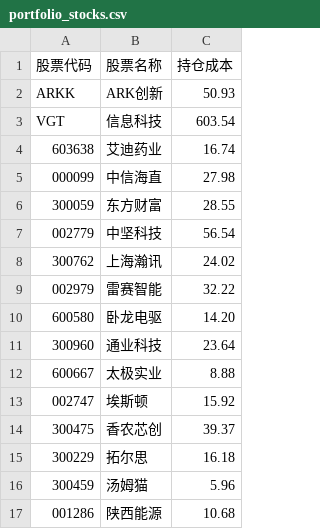
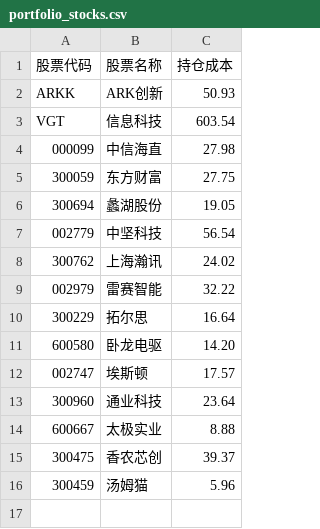
Before and after one commit to jamesphe/quant_trading_system, a CSV file: app/config/portfolio_stocks.csv, drawn as a sheet.

Commit message:
更新持仓信息

```diff
--- a/app/config/portfolio_stocks.csv
+++ b/app/config/portfolio_stocks.csv
@@ -3,5 +3,5 @@ ARKK,ARK创新,50.93
 VGT,信息科技,603.54
-603638,艾迪药业,16.74
 000099,中信海直,27.98
-300059,东方财富,28.55
+300059,东方财富,27.75
+300694,蠡湖股份,19.05
 002779,中坚科技,56.54
@@ -9,9 +9,8 @@ VGT,信息科技,603.54
 002979,雷赛智能,32.22
+300229,拓尔思,16.64
 600580,卧龙电驱,14.20
+002747,埃斯顿,17.57
 300960,通业科技,23.64
 600667,太极实业,8.88
-002747,埃斯顿,15.92
 300475,香农芯创,39.37
-300229,拓尔思,16.18
 300459,汤姆猫,5.96
-001286,陕西能源,10.68
```
